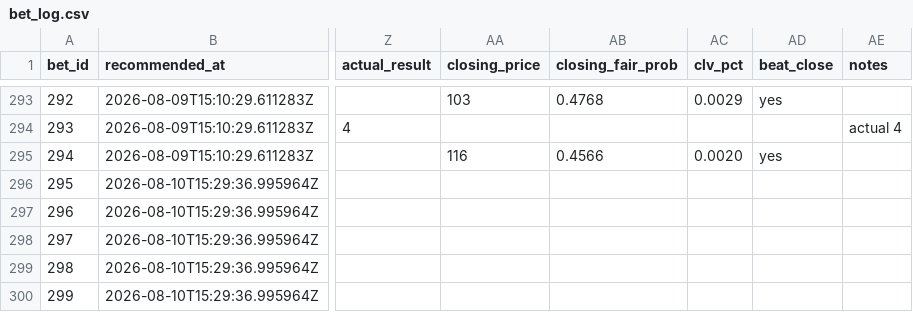
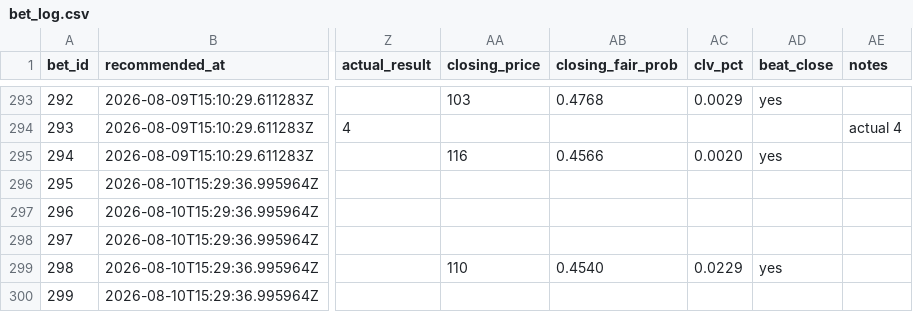
Before and after one commit to Scottguts/mlb-sharp, a CSV file: mlb_data/bet_log.csv, drawn as a sheet; only a part is shown, gaps mark what is left out; the diff names each change by its address in the sheet, - before the commit and + after, or states it on an @@ line.

Commit message:
closing snapshot 2026-08-10T23:05:22Z

```diff
--- a/mlb_data/bet_log.csv
+++ b/mlb_data/bet_log.csv
-AA299 (closing_price): (empty)
+AA299 (closing_price): 110
-AB299 (closing_fair_prob): (empty)
+AB299 (closing_fair_prob): 0.4540
-AC299 (clv_pct): (empty)
+AC299 (clv_pct): 0.0229
-AD299 (beat_close): (empty)
+AD299 (beat_close): yes
```
